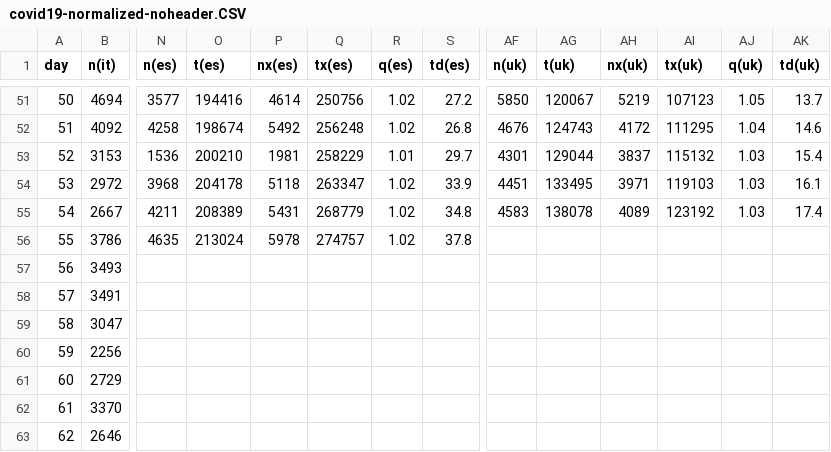
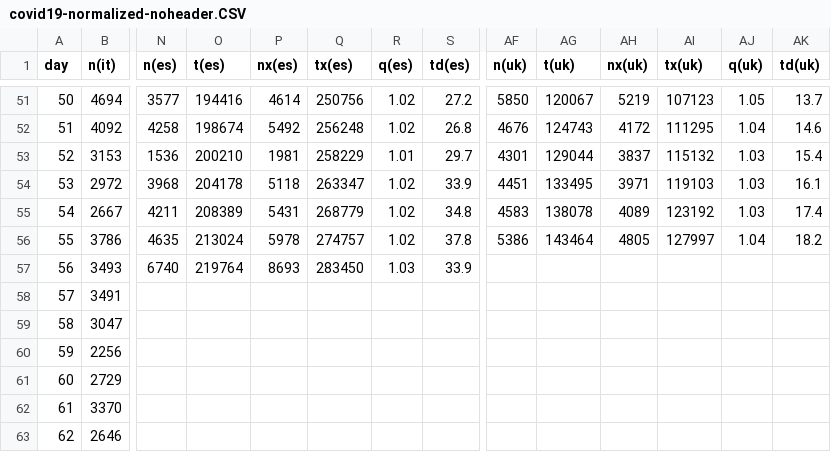
Before and after one commit to christophmoar/covid-19, a CSV file: dataset-01/covid19-normalized-noheader.CSV, drawn as a sheet; only a part is shown, gaps mark what is left out; the diff covers the shown part only; the diff names each change by its address in the sheet, - before the commit and + after, or states it on an @@ line.

Commit message:
data as of 18:00

```diff
--- a/dataset-01/covid19-normalized-noheader.CSV
+++ b/dataset-01/covid19-normalized-noheader.CSV
-AF56 (n(uk)): (empty)
+AF56 (n(uk)): 5386
-AG56 (t(uk)): (empty)
+AG56 (t(uk)): 143464
-AH56 (nx(uk)): (empty)
+AH56 (nx(uk)): 4805
-AI56 (tx(uk)): (empty)
+AI56 (tx(uk)): 127997
-AJ56 (q(uk)): (empty)
+AJ56 (q(uk)): 1.04
-AK56 (td(uk)): (empty)
+AK56 (td(uk)): 18.2
-N57 (n(es)): (empty)
+N57 (n(es)): 6740
-O57 (t(es)): (empty)
+O57 (t(es)): 219764
-P57 (nx(es)): (empty)
+P57 (nx(es)): 8693
-Q57 (tx(es)): (empty)
+Q57 (tx(es)): 283450
-R57 (q(es)): (empty)
+R57 (q(es)): 1.03
-S57 (td(es)): (empty)
+S57 (td(es)): 33.9
```
Also changed, not shown: 1 added row, 24 edited cells and row numbers in column A elsewhere in this file, dataset-01/covid19-normalized-timeseries.CSV, dataset-01/covid19-normalized.CSV, 4 other files.
